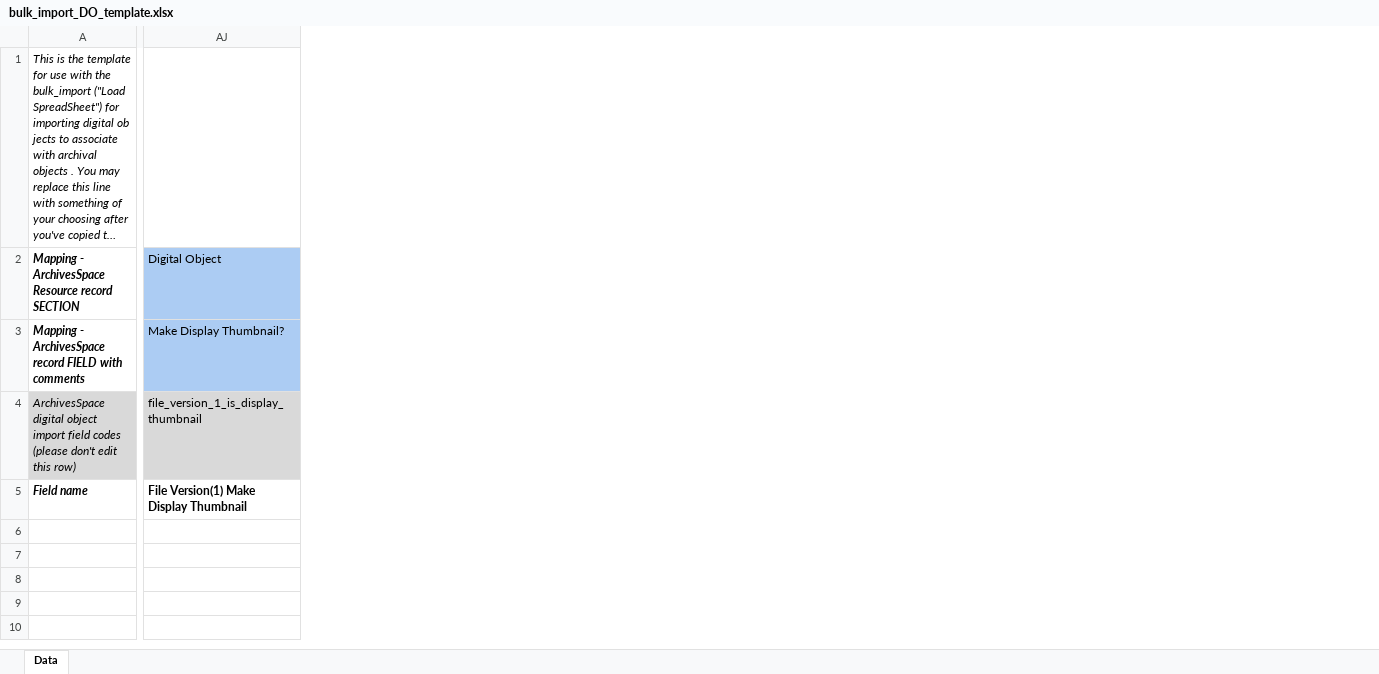
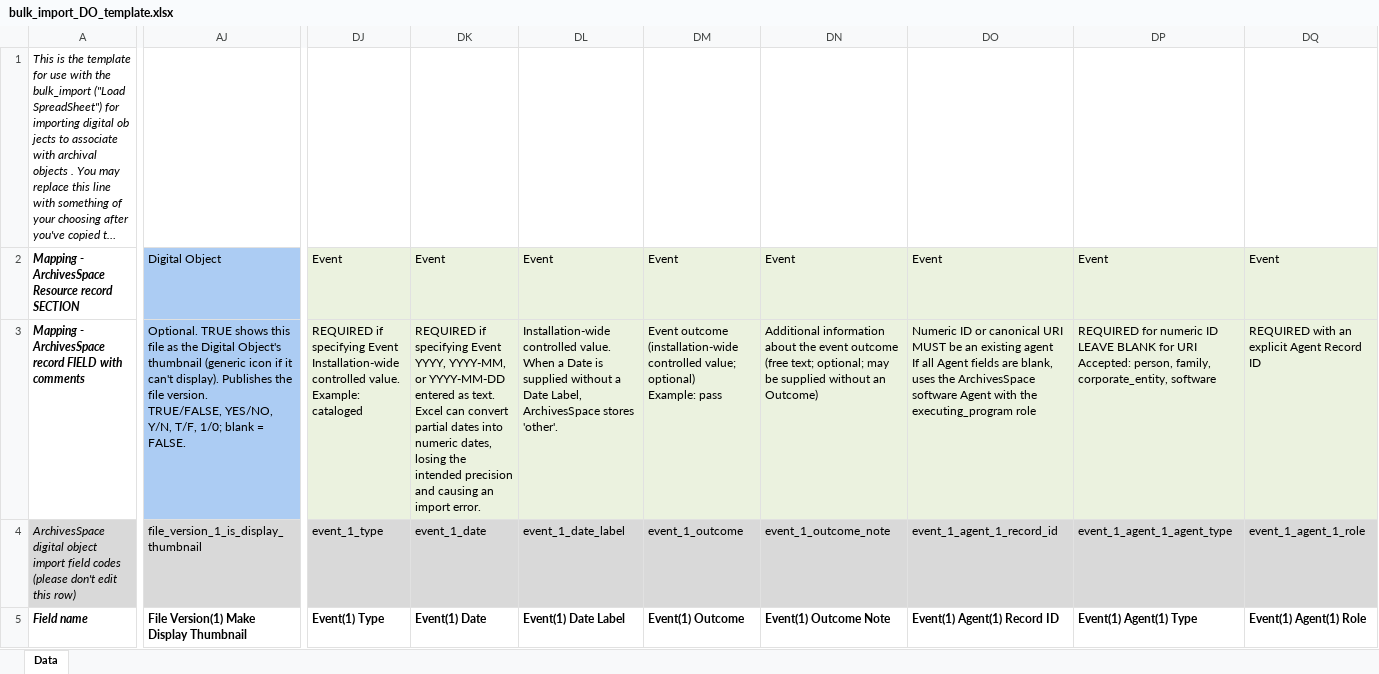
Before and after one commit to archivesspace/archivesspace, an Excel workbook: frontend/public/bulk_import_templates/bulk_import_DO_template.xlsx, sheet Data, drawn as a sheet; only a part is shown, gaps mark what is left out; long unchanged cells end in …; values as stored, in another font and other column widths than the file's, no borders; ↵ is a line break in a cell; the diff covers the shown part only; the diff names each change by its address in the sheet, - before the commit and + after, or states it on an @@ line.

```diff
--- a/frontend/public/bulk_import_templates/bulk_import_DO_template.xlsx (sheet Data)
+++ b/frontend/public/bulk_import_templates/bulk_import_DO_template.xlsx (sheet Data)
+column DJ, rows 2-5: Event | REQUIRED if specifying Event ↵ Installation-wide controlled value. ↵ Example: cataloged | event_1_type | Event(1) Type
+column DK, rows 2-5: Event | REQUIRED if specifying Event ↵ YYYY, YYYY-MM, or YYYY-MM-DD entered as text. Excel can convert partial dates into numeric dates, losing the intended precision and causing an import error. | event_1_date | Event(1) Date
+column DL, rows 2-5: Event | Installation-wide controlled value. When a Date is supplied without a Date Label, ArchivesSpace stores 'other'. | event_1_date_label | Event(1) Date Label
+column DM, rows 2-5: Event | Event outcome (installation-wide controlled value; optional) ↵ Example: pass | event_1_outcome | Event(1) Outcome
+column DN, rows 2-5: Event | Additional information about the event outcome (free text; optional; may be supplied without an Outcome) | event_1_outcome_note | Event(1) Outcome Note
+column DO, rows 2-5: Event | Numeric ID or canonical URI ↵ MUST be an existing agent ↵ If all Agent fields are blank, uses the ArchivesSpace software Agent with the executing_program role | event_1_agent_1_record_id | Event(1) Agent(1) Record ID
+column DP, rows 2-5: Event | REQUIRED for numeric ID ↵ LEAVE BLANK for URI ↵ Accepted: person, family, corporate_entity, software | event_1_agent_1_agent_type | Event(1) Agent(1) Type
+column DQ, rows 2-5: Event | REQUIRED with an explicit Agent Record ID | event_1_agent_1_role | Event(1) Agent(1) Role
-AJ3: Make Display Thumbnail?
+AJ3: Optional. TRUE shows this file as the Digital Object's thumbnail (generic icon if it can't display). Publishes the file version. ↵ TRUE/FALSE, YES/NO, Y/N, T/F, 1/0; blank = FALSE.
```
Also changed, not shown: 3 edited cells elsewhere in this sheet, 21 other files.
